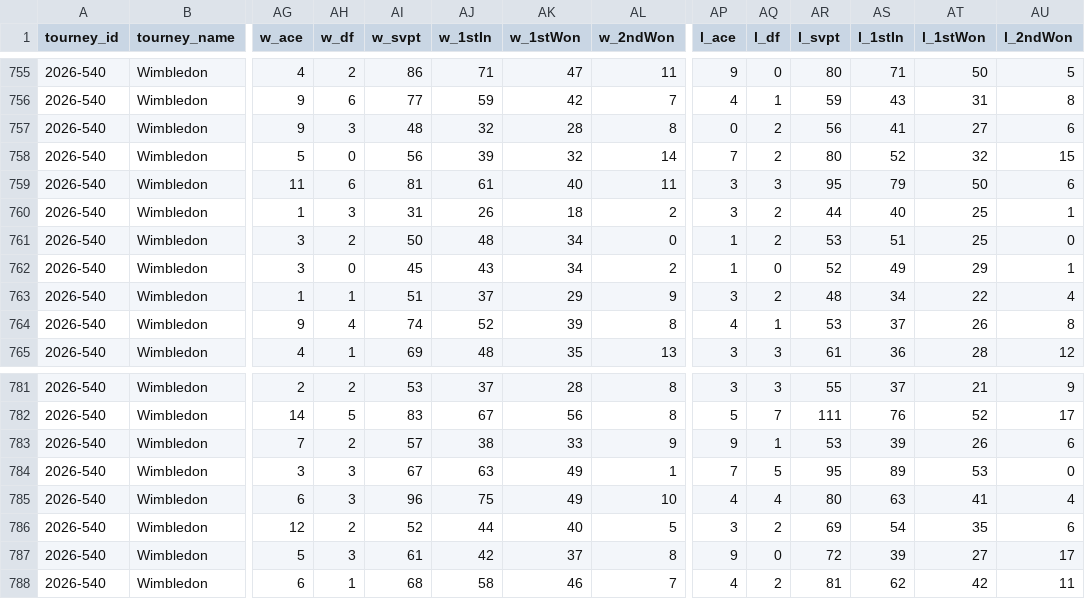
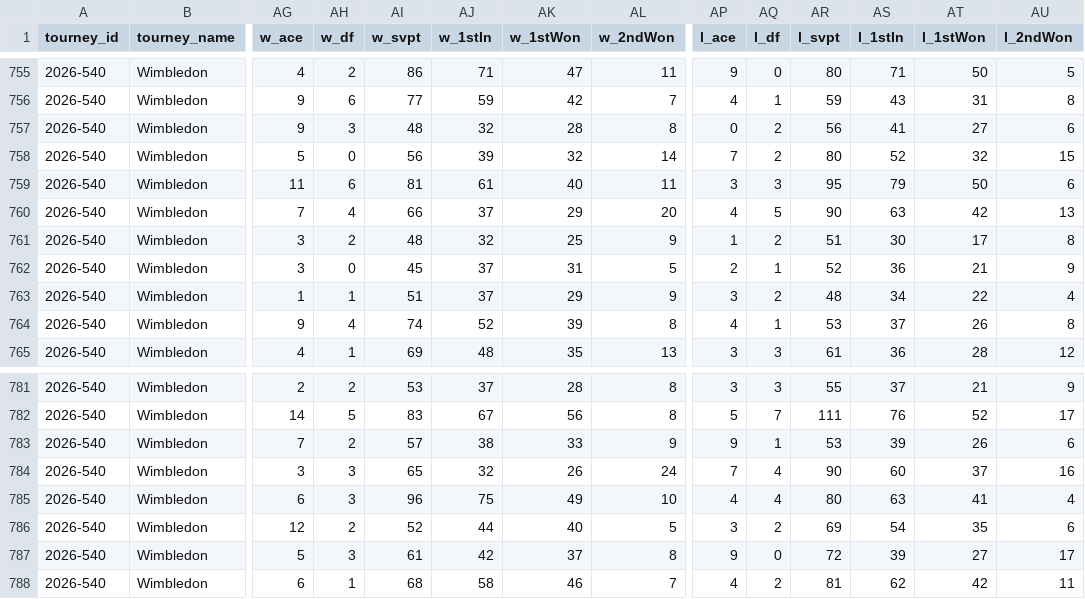
Before and after one commit to nickmac22-ui/Tennis-Data, a CSV file: data/lower_qual_2026.csv, drawn as a sheet; only a part is shown, gaps mark what is left out; the diff covers the shown part only; the diff names each change by its address in the sheet, - before the commit and + after, or states it on an @@ line.

```diff
--- a/data/lower_qual_2026.csv
+++ b/data/lower_qual_2026.csv
-AG760 (w_ace): 1
+AG760 (w_ace): 7
-AH760 (w_df): 3
+AH760 (w_df): 4
-AI760 (w_svpt): 31
+AI760 (w_svpt): 66
-AJ760 (w_1stIn): 26
+AJ760 (w_1stIn): 37
-AK760 (w_1stWon): 18
+AK760 (w_1stWon): 29
-AL760 (w_2ndWon): 2
+AL760 (w_2ndWon): 20
-AP760 (l_ace): 3
+AP760 (l_ace): 4
-AQ760 (l_df): 2
+AQ760 (l_df): 5
-AR760 (l_svpt): 44
+AR760 (l_svpt): 90
-AS760 (l_1stIn): 40
+AS760 (l_1stIn): 63
-AT760 (l_1stWon): 25
+AT760 (l_1stWon): 42
-AU760 (l_2ndWon): 1
+AU760 (l_2ndWon): 13
-AI761 (w_svpt): 50
+AI761 (w_svpt): 48
-AJ761 (w_1stIn): 48
+AJ761 (w_1stIn): 32
-AK761 (w_1stWon): 34
+AK761 (w_1stWon): 25
-AL761 (w_2ndWon): 0
+AL761 (w_2ndWon): 9
-AR761 (l_svpt): 53
+AR761 (l_svpt): 51
-AS761 (l_1stIn): 51
+AS761 (l_1stIn): 30
-AT761 (l_1stWon): 25
+AT761 (l_1stWon): 17
-AU761 (l_2ndWon): 0
+AU761 (l_2ndWon): 8
-AJ762 (w_1stIn): 43
+AJ762 (w_1stIn): 37
-AK762 (w_1stWon): 34
+AK762 (w_1stWon): 31
-AL762 (w_2ndWon): 2
+AL762 (w_2ndWon): 5
-AP762 (l_ace): 1
+AP762 (l_ace): 2
-AQ762 (l_df): 0
+AQ762 (l_df): 1
-AS762 (l_1stIn): 49
+AS762 (l_1stIn): 36
-AT762 (l_1stWon): 29
+AT762 (l_1stWon): 21
-AU762 (l_2ndWon): 1
+AU762 (l_2ndWon): 9
-AI784 (w_svpt): 67
+AI784 (w_svpt): 65
-AJ784 (w_1stIn): 63
+AJ784 (w_1stIn): 32
-AK784 (w_1stWon): 49
+AK784 (w_1stWon): 26
-AL784 (w_2ndWon): 1
+AL784 (w_2ndWon): 24
-AQ784 (l_df): 5
+AQ784 (l_df): 4
-AR784 (l_svpt): 95
+AR784 (l_svpt): 90
-AS784 (l_1stIn): 89
+AS784 (l_1stIn): 60
-AT784 (l_1stWon): 53
+AT784 (l_1stWon): 37
-AU784 (l_2ndWon): 0
+AU784 (l_2ndWon): 16
```
Also changed, not shown: 92 edited cells elsewhere in this file, data/atp_matches_2025.csv, data/atp_matches_2026.csv, 1 other file.
